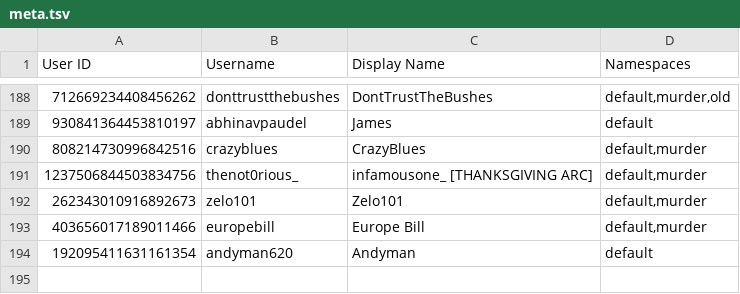
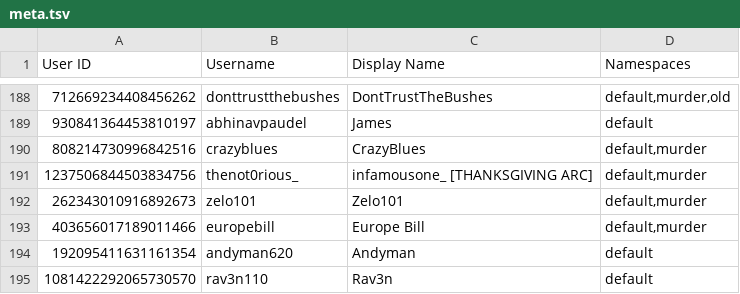
Before and after one commit to TWOW-Booksonas/twow-booksonas.github.io, a TSV file: meta.tsv, drawn as a sheet; only a part is shown, gaps mark what is left out; the diff names each change by its address in the sheet, - before the commit and + after, or states it on an @@ line.

Commit message:
Update Meta

```diff
--- a/meta.tsv
+++ b/meta.tsv
+row 195: 1081422292065730570 | rav3n110 | Rav3n | default
```
